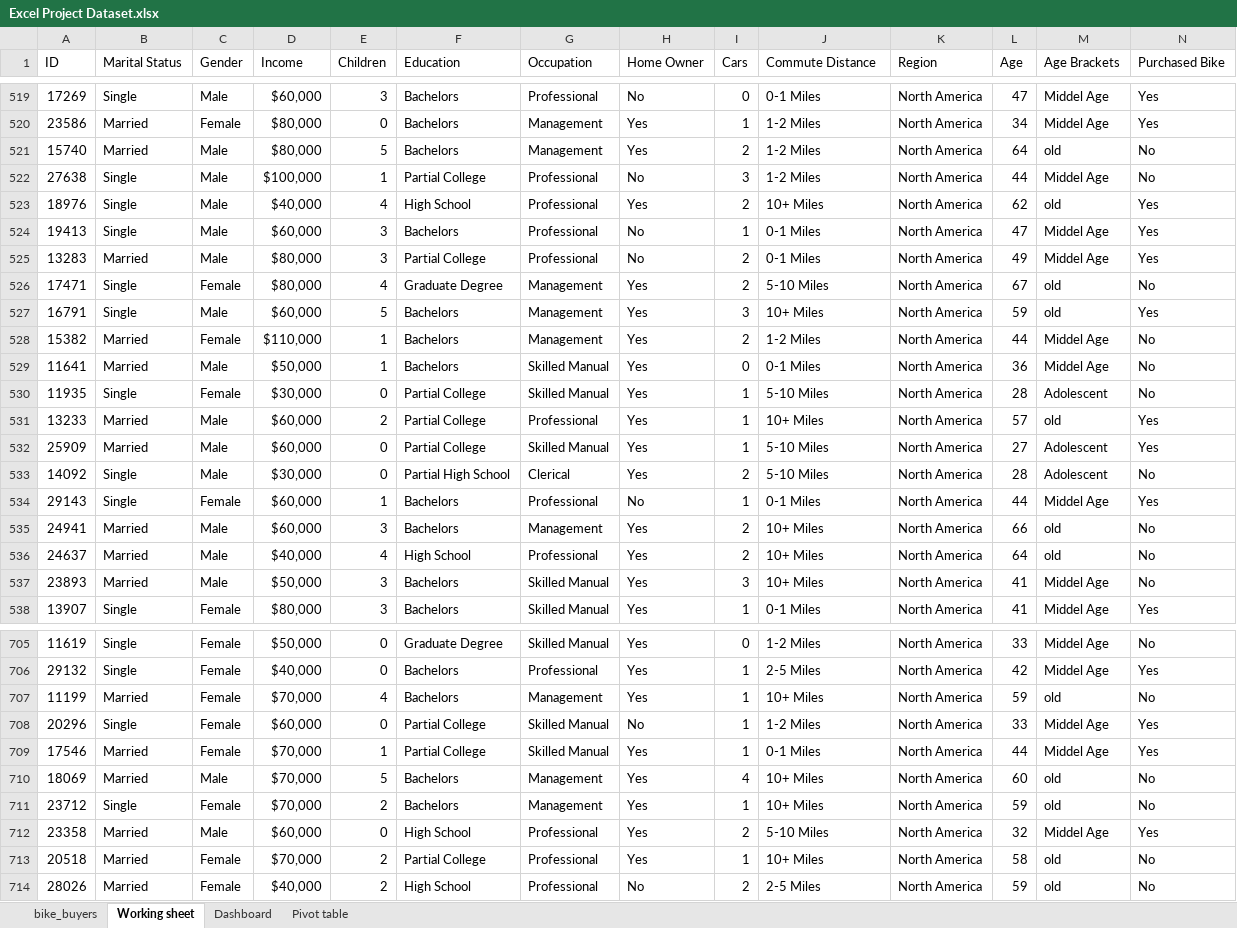
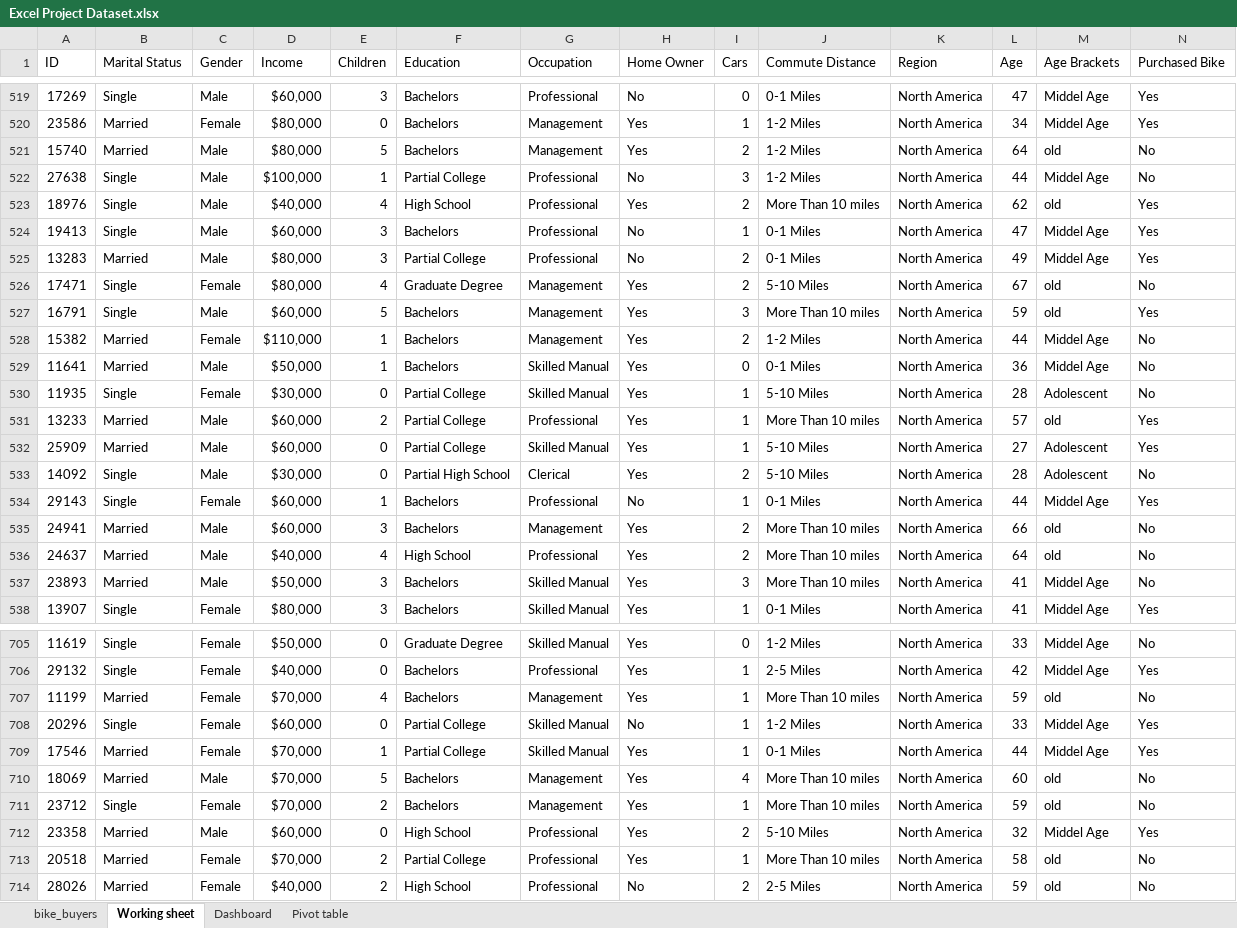
Before and after one commit to artsyl3/excel-sales-customer-analysis-dashboard, an Excel workbook: Excel Project Dataset.xlsx, sheet Working sheet, drawn as a sheet; only a part is shown, gaps mark what is left out; values as stored, in another font and other column widths than the file's, no borders; the diff covers the shown part only; the diff names each change by its address in the sheet, - before the commit and + after, or states it on an @@ line.

```diff
--- a/Excel Project Dataset.xlsx (sheet Working sheet)
+++ b/Excel Project Dataset.xlsx (sheet Working sheet)
-J523 (Commute Distance): 10+ Miles
+J523 (Commute Distance): More Than 10 miles
-J527 (Commute Distance): 10+ Miles
+J527 (Commute Distance): More Than 10 miles
-J531 (Commute Distance): 10+ Miles
+J531 (Commute Distance): More Than 10 miles
-J535:J537 (Commute Distance): 10+ Miles
+J535:J537 (Commute Distance): More Than 10 miles
-J707 (Commute Distance): 10+ Miles
+J707 (Commute Distance): More Than 10 miles
-J710:J711 (Commute Distance): 10+ Miles
+J710:J711 (Commute Distance): More Than 10 miles
-J713 (Commute Distance): 10+ Miles
+J713 (Commute Distance): More Than 10 miles
```
Also changed, not shown: 101 edited cells elsewhere in this sheet, sheet Pivot table, charts or pictures, 3 other files.
